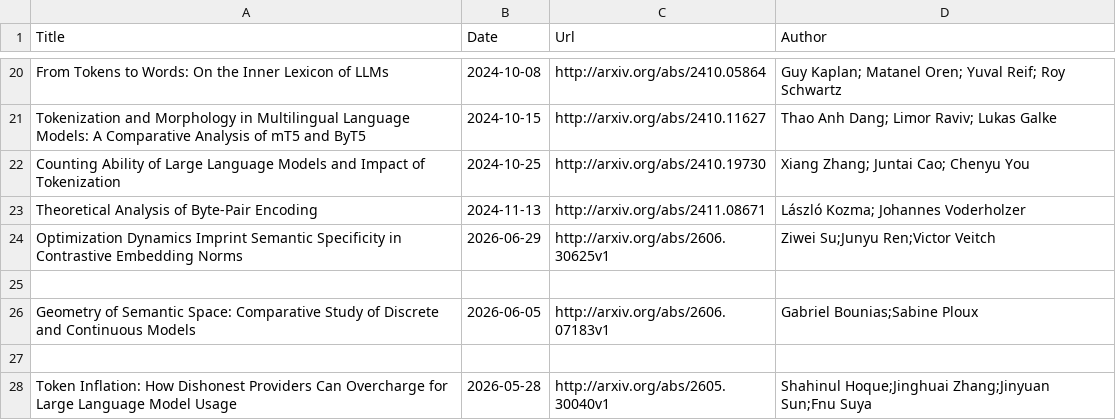
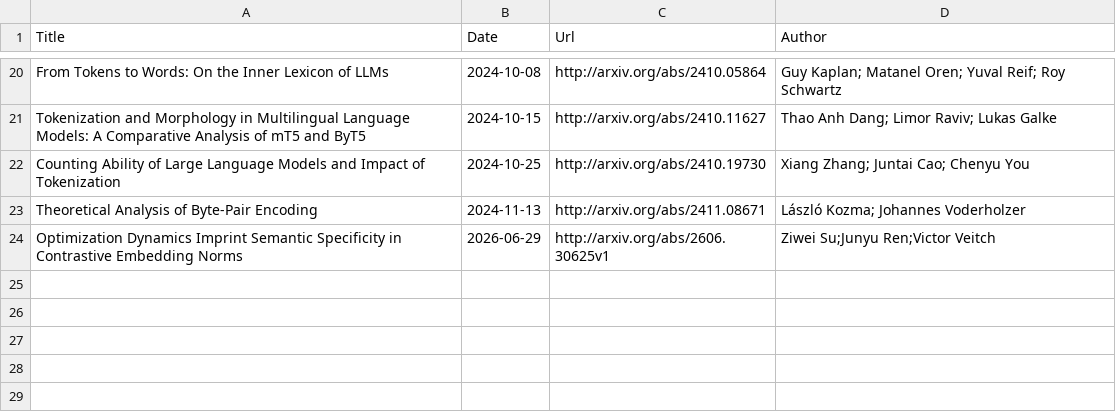
Before and after one commit to Furyton/awesome-language-model-analysis, a CSV file: papers/architectural-effectivity/tokenization/papers.csv, drawn as a sheet; only a part is shown, gaps mark what is left out.

Commit message:
Remove duplicate paper entries from papers.csv
Removed duplicate entries for certain papers in the CSV file.

```diff
--- a/papers/architectural-effectivity/tokenization/papers.csv
+++ b/papers/architectural-effectivity/tokenization/papers.csv
@@ -24,5 +24 @@ Theoretical Analysis of Byte-Pair Encoding,2024-11-13,http://arxiv.org/abs/2411.
 Optimization Dynamics Imprint Semantic Specificity in Contrastive Embedding Norms,2026-06-29,http://arxiv.org/abs/2606.30625v1,Ziwei Su;Junyu Ren;Victor Veitch
-
-Geometry of Semantic Space: Comparative Study of Discrete and Continuous Models,2026-06-05,http://arxiv.org/abs/2606.07183v1,Gabriel Bounias;Sabine Ploux
-
-Token Inflation: How Dishonest Providers Can Overcharge for Large Language Model Usage,2026-05-28,http://arxiv.org/abs/2605.30040v1,Shahinul Hoque;Jinghuai Zhang;Jinyuan Sun;Fnu Suya
```
